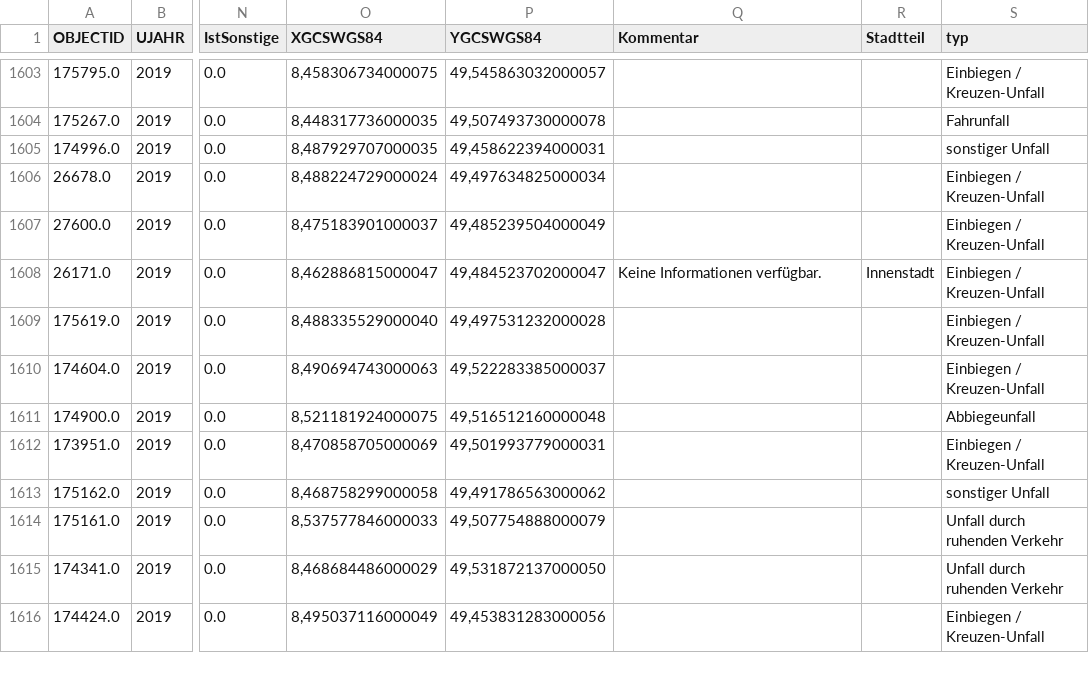
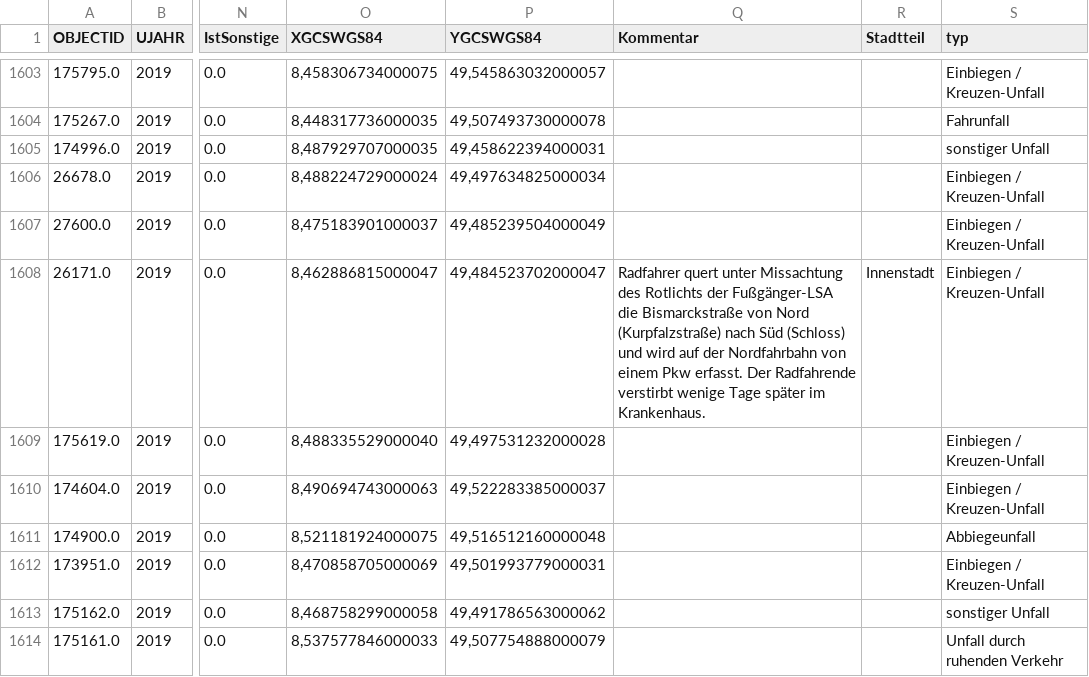
Before and after one commit to AJWarnke/adfc, a CSV file: Unfaelle.csv, drawn as a sheet; only a part is shown, gaps mark what is left out; the shorter side is filled out with more unchanged rows; the diff covers the shown part only; the diff names each change by its address in the sheet, - before the commit and + after, or states it on an @@ line.

Commit message:
Update Unfaelle.csv
Added

- Information about deadly accident in April 2019
- March 2018 accident

```diff
--- a/Unfaelle.csv
+++ b/Unfaelle.csv
-Q1608 (Kommentar): Keine Informationen verfügbar.
+Q1608 (Kommentar): Radfahrer quert unter Missachtung des Rotlichts der Fußgänger-LSA die Bismarckstraße von Nord (Kurpfalzstraße) nach Süd (Schloss) und wird auf der Nordfahrbahn von einem Pkw erfasst. Der Radfahrende verstirbt wenige Tage später im Krankenhaus.
```
Also changed, not shown: 1 added row elsewhere in this file.
